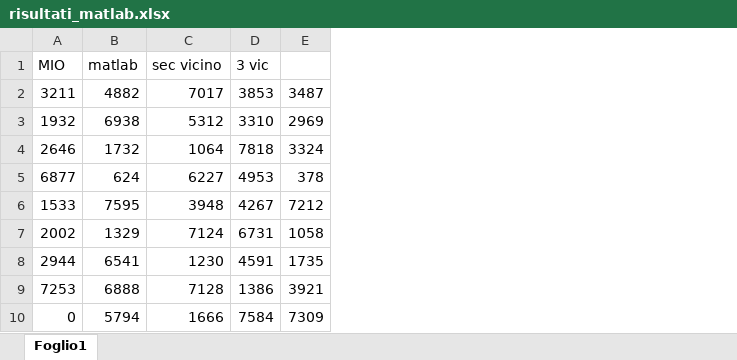
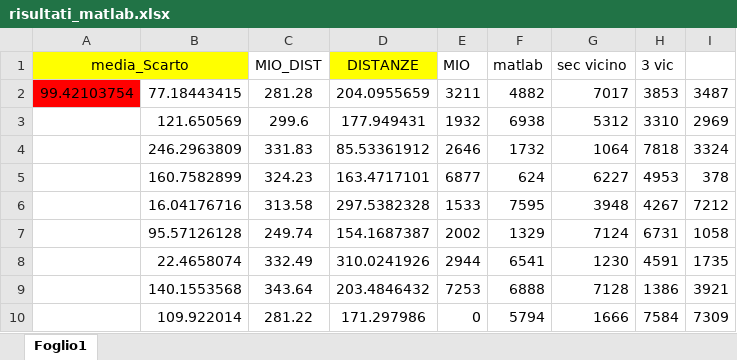
Before and after one commit to antocommi/ProgettoArchitetture, an Excel workbook: progetto/risultati_matlab.xlsx, sheet Foglio1, drawn as a sheet; only a part is shown; values as stored, in another font and other column widths than the file's, no borders; the diff names each change by its address in the sheet, - before the commit and + after, or states it on an @@ line.

```diff
--- a/progetto/risultati_matlab.xlsx (sheet Foglio1)
+++ b/progetto/risultati_matlab.xlsx (sheet Foglio1)
+column A, rows 1-2: media_Scarto | 99.42103754
+column B, rows 2-10: 77.18443415 | 121.650569 | 246.2963809 | 160.7582899 | 16.04176716 | 95.57126128 | 22.4658074 | 140.1553568 | 109.922014
+column C, rows 1-10: MIO_DIST | 281.28 | 299.6 | 331.83 | 324.23 | 313.58 | 249.74 | 332.49 | 343.64 | 281.22
+column D, rows 1-10: DISTANZE | 204.0955659 | 177.949431 | 85.53361912 | 163.4717101 | 297.5382328 | 154.1687387 | 310.0241926 | 203.4846432 | 171.297986
```
Also changed, not shown: 1 other file.
